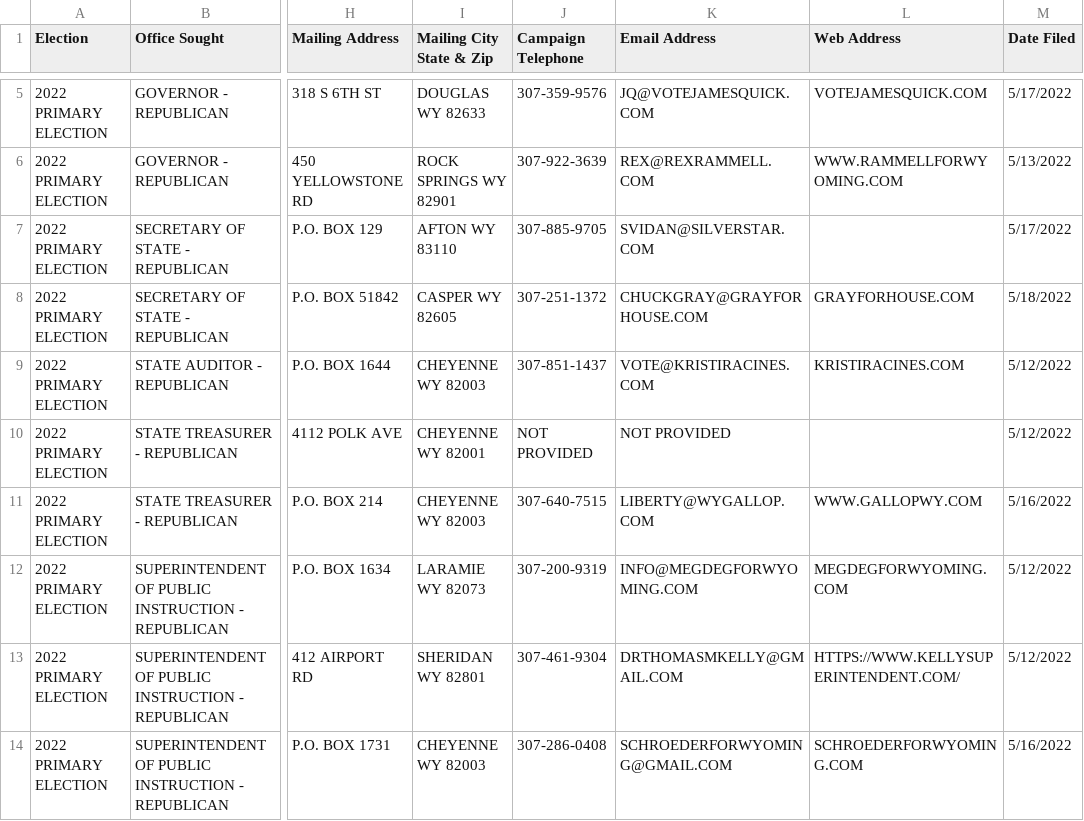
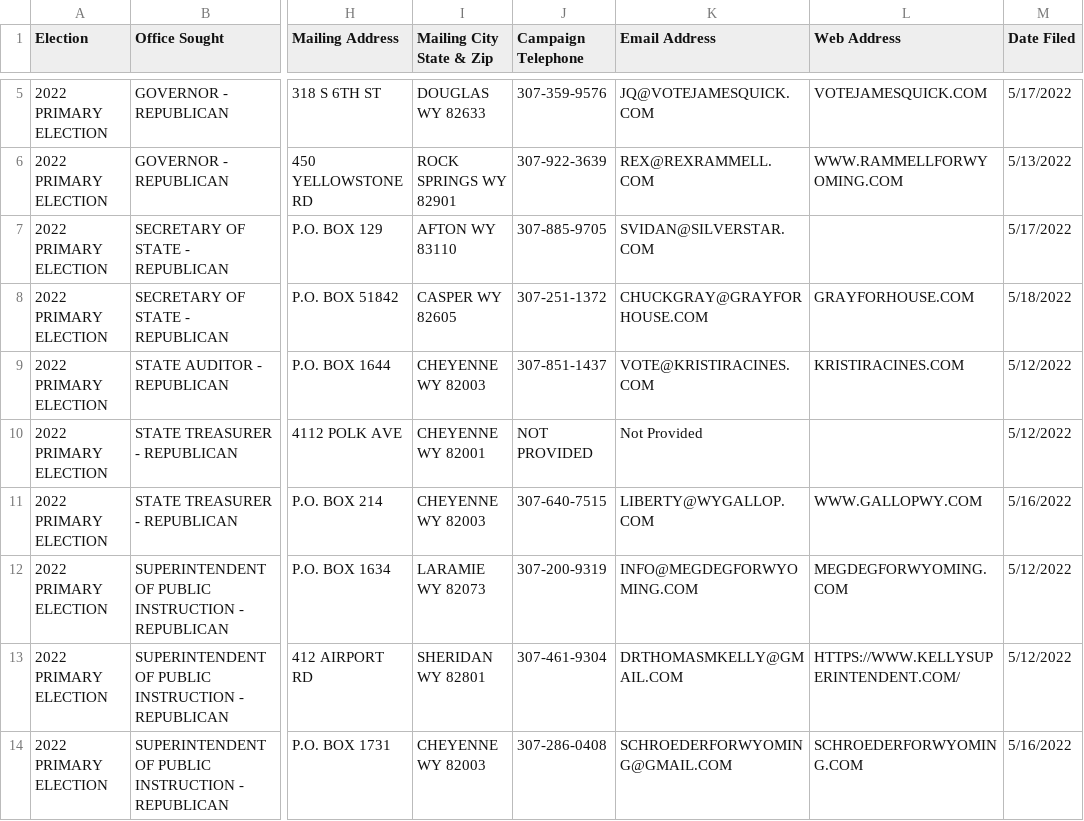
Before and after one commit to yincrash/wy_election_roster, a CSV file: 2022_WY_Primary_Election_Candidates.csv, drawn as a sheet; only a part is shown, gaps mark what is left out; the diff covers the shown part only; the diff names each change by its address in the sheet, - before the commit and + after, or states it on an @@ line.

```diff
--- a/2022_WY_Primary_Election_Candidates.csv
+++ b/2022_WY_Primary_Election_Candidates.csv
-K10 (Email Address): NOT PROVIDED
+K10 (Email Address): Not Provided
```
Also changed, not shown: 8 added rows and 4 edited cells elsewhere in this file.
